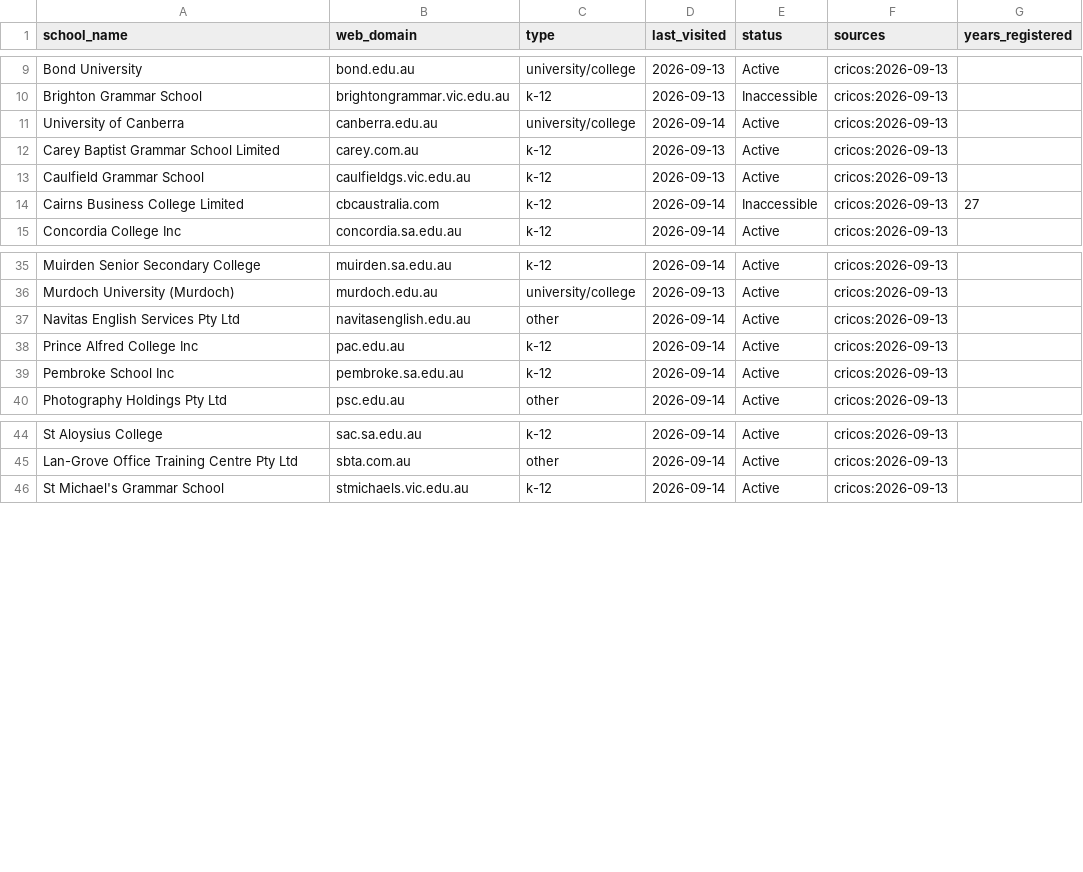
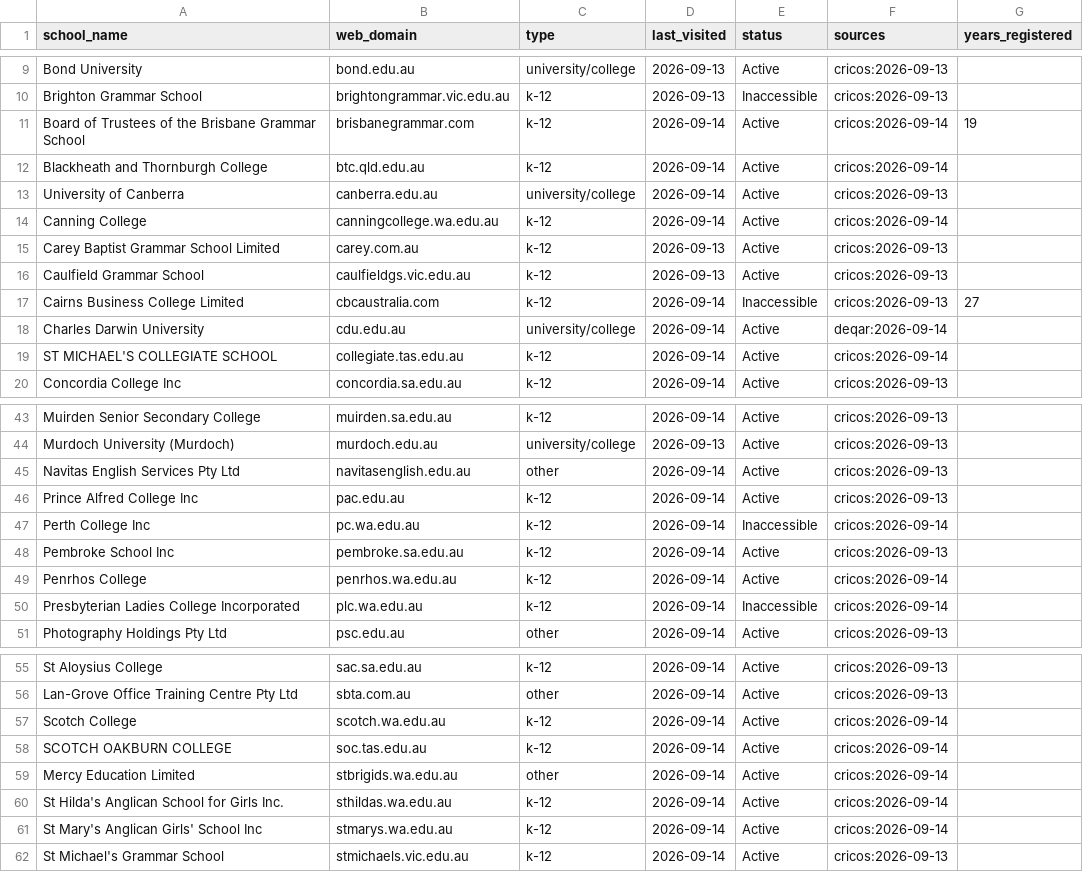
Before and after one commit to yifeiwu/edu-list, a CSV file: data/countries/AU.csv, drawn as a sheet; only a part is shown, gaps mark what is left out; the diff covers the shown part only.

```diff
--- a/data/countries/AU.csv
+++ b/data/countries/AU.csv
@@ -10,3 +10,6 @@ Bond University,bond.edu.au,university/college,2026-09-13,Active,cricos:2026-09-
 Brighton Grammar School,brightongrammar.vic.edu.au,k-12,2026-09-13,Inaccessible,cricos:2026-09-13,
+Board of Trustees of the Brisbane Grammar School,brisbanegrammar.com,k-12,2026-09-14,Active,cricos:2026-09-14,19
+Blackheath and Thornburgh College,btc.qld.edu.au,k-12,2026-09-14,Active,cricos:2026-09-14,
 University of Canberra,canberra.edu.au,university/college,2026-09-14,Active,cricos:2026-09-13,
+Canning College,canningcollege.wa.edu.au,k-12,2026-09-14,Active,cricos:2026-09-14,
 Carey Baptist Grammar School Limited,carey.com.au,k-12,2026-09-13,Active,cricos:2026-09-13,
@@ -14,2 +17,4 @@ Caulfield Grammar School,caulfieldgs.vic.edu.au,k-12,2026-09-13,Active,cricos:20
 Cairns Business College Limited,cbcaustralia.com,k-12,2026-09-14,Inaccessible,cricos:2026-09-13,27
+Charles Darwin University,cdu.edu.au,university/college,2026-09-14,Active,deqar:2026-09-14,
+ST MICHAEL'S COLLEGIATE SCHOOL,collegiate.tas.edu.au,k-12,2026-09-14,Active,cricos:2026-09-14,
 Concordia College Inc,concordia.sa.edu.au,k-12,2026-09-14,Active,cricos:2026-09-13,
@@ -38,3 +46,6 @@ Navitas English Services Pty Ltd,navitasenglish.edu.au,other,2026-09-14,Active,c
 Prince Alfred College Inc,pac.edu.au,k-12,2026-09-14,Active,cricos:2026-09-13,
+Perth College Inc,pc.wa.edu.au,k-12,2026-09-14,Inaccessible,cricos:2026-09-14,
 Pembroke School Inc,pembroke.sa.edu.au,k-12,2026-09-14,Active,cricos:2026-09-13,
+Penrhos College,penrhos.wa.edu.au,k-12,2026-09-14,Active,cricos:2026-09-14,
+Presbyterian Ladies College Incorporated,plc.wa.edu.au,k-12,2026-09-14,Inaccessible,cricos:2026-09-14,
 Photography Holdings Pty Ltd,psc.edu.au,other,2026-09-14,Active,cricos:2026-09-13,
@@ -45,2 +56,7 @@ St Aloysius College,sac.sa.edu.au,k-12,2026-09-14,Active,cricos:2026-09-13,
 Lan-Grove Office Training Centre Pty Ltd,sbta.com.au,other,2026-09-14,Active,cricos:2026-09-13,
+Scotch College,scotch.wa.edu.au,k-12,2026-09-14,Active,cricos:2026-09-14,
+SCOTCH OAKBURN COLLEGE,soc.tas.edu.au,k-12,2026-09-14,Active,cricos:2026-09-14,
+Mercy Education Limited,stbrigids.wa.edu.au,other,2026-09-14,Active,cricos:2026-09-14,
+St Hilda's Anglican School for Girls Inc.,sthildas.wa.edu.au,k-12,2026-09-14,Active,cricos:2026-09-14,
+St Mary's Anglican Girls' School Inc,stmarys.wa.edu.au,k-12,2026-09-14,Active,cricos:2026-09-14,
 St Michael's Grammar School,stmichaels.vic.edu.au,k-12,2026-09-14,Active,cricos:2026-09-13,
```
Also changed, not shown: 4 added rows and 2 edited cells elsewhere in this file, data/countries/AM.csv, data/countries/FR.csv, 24 other files.
